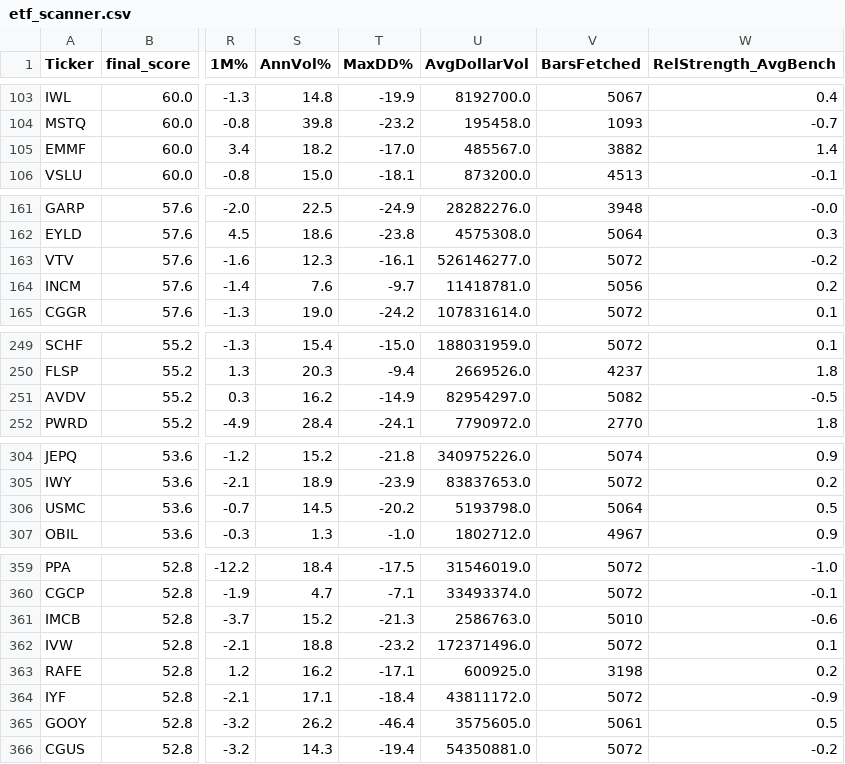
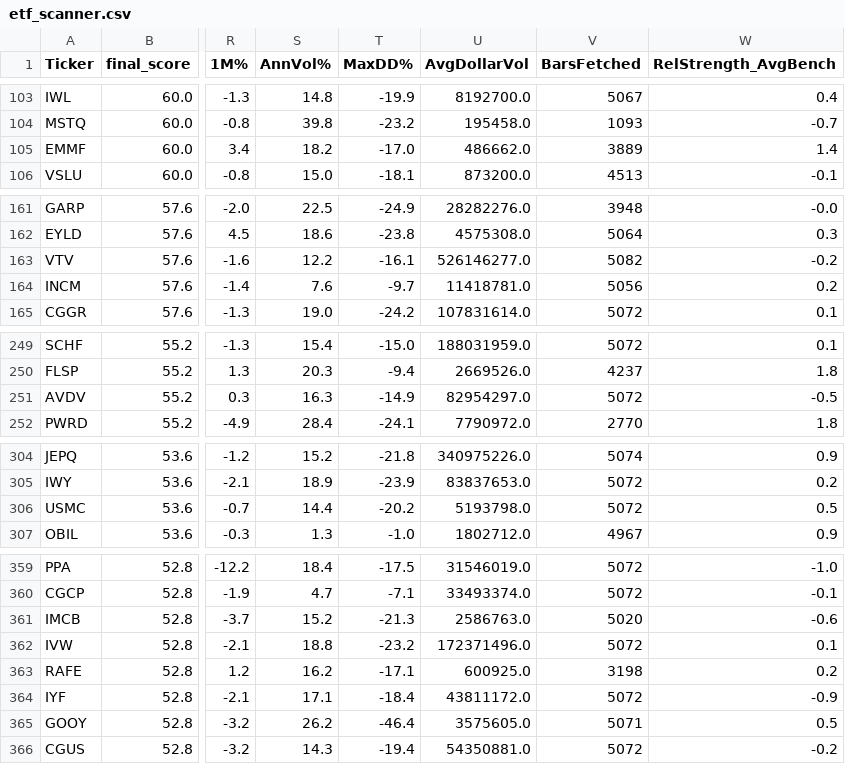
Before and after one commit to 1155125384/scanner_etf, a CSV file: etf_scanner.csv, drawn as a sheet; only a part is shown, gaps mark what is left out; the diff covers the shown part only; the diff names each change by its address in the sheet, - before the commit and + after, or states it on an @@ line.

```diff
--- a/etf_scanner.csv
+++ b/etf_scanner.csv
-U105 (AvgDollarVol): 485567.0
+U105 (AvgDollarVol): 486662.0
-V105 (BarsFetched): 3882
+V105 (BarsFetched): 3889
-S163 (AnnVol%): 12.3
+S163 (AnnVol%): 12.2
-V163 (BarsFetched): 5072
+V163 (BarsFetched): 5082
-S251 (AnnVol%): 16.2
+S251 (AnnVol%): 16.3
-V251 (BarsFetched): 5082
+V251 (BarsFetched): 5072
-S306 (AnnVol%): 14.5
+S306 (AnnVol%): 14.4
-V306 (BarsFetched): 5064
+V306 (BarsFetched): 5072
-V361 (BarsFetched): 5010
+V361 (BarsFetched): 5020
-V365 (BarsFetched): 5061
+V365 (BarsFetched): 5071
```
Also changed, not shown: 43 edited cells elsewhere in this file.
